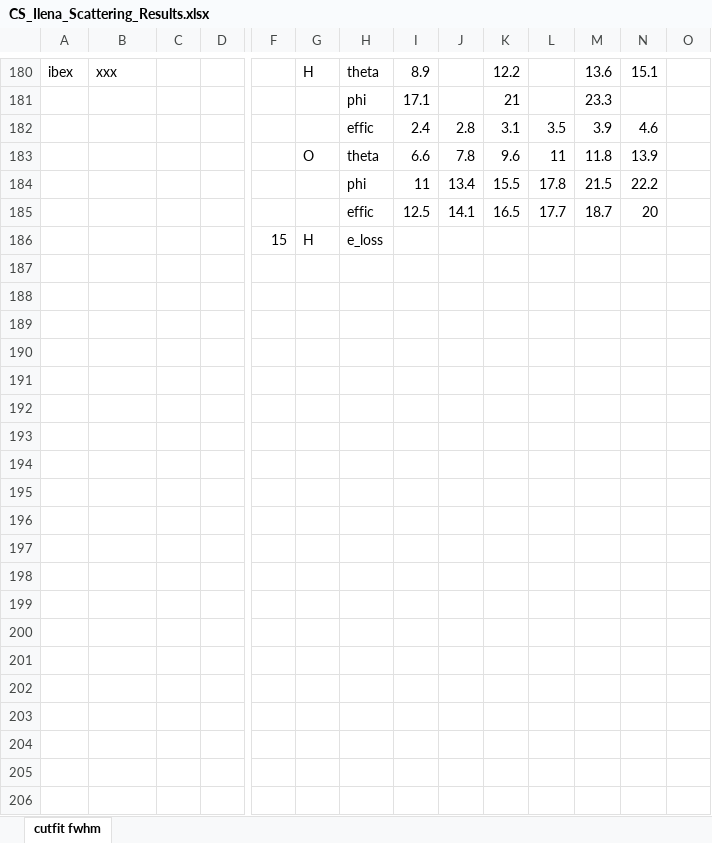
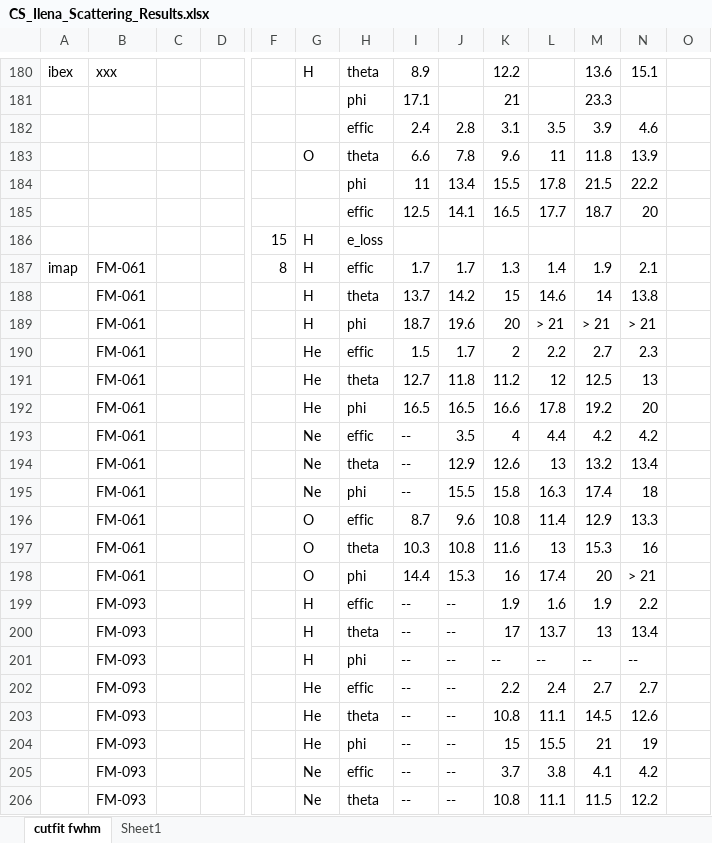
Before and after one commit to jonbowr/pyMAP, an Excel workbook: cal/cal_results/CS_Ilena_Scattering_Results.xlsx, sheet cutfit fwhm, drawn as a sheet; only a part is shown, gaps mark what is left out; values as stored, in another font and other column widths than the file's, no borders; rows hold the shown columns only; the diff covers the shown part only; the diff names each change by its address in the sheet, - before the commit and + after, or states it on an @@ line.

Commit message:
updated for new cs scattering results and to include as-run data frame controler

```diff
--- a/cal/cal_results/CS_Ilena_Scattering_Results.xlsx (sheet cutfit fwhm)
+++ b/cal/cal_results/CS_Ilena_Scattering_Results.xlsx (sheet cutfit fwhm)
+sheet tab: Sheet1
+row 187: imap | FM-061 |  |  | 8 | H | effic | 1.7 | 1.7 | 1.3 | 1.4 | 1.9 | 2.1
+row 188:  | FM-061 |  |  |  | H | theta | 13.7 | 14.2 | 15 | 14.6 | 14 | 13.8
+row 189:  | FM-061 |  |  |  | H | phi | 18.7 | 19.6 | 20 | > 21 | > 21 | > 21
+row 190:  | FM-061 |  |  |  | He | effic | 1.5 | 1.7 | 2 | 2.2 | 2.7 | 2.3
+row 191:  | FM-061 |  |  |  | He | theta | 12.7 | 11.8 | 11.2 | 12 | 12.5 | 13
+row 192:  | FM-061 |  |  |  | He | phi | 16.5 | 16.5 | 16.6 | 17.8 | 19.2 | 20
+row 193:  | FM-061 |  |  |  | Ne | effic | -- | 3.5 | 4 | 4.4 | 4.2 | 4.2
+row 194:  | FM-061 |  |  |  | Ne | theta | -- | 12.9 | 12.6 | 13 | 13.2 | 13.4
+row 195:  | FM-061 |  |  |  | Ne | phi | -- | 15.5 | 15.8 | 16.3 | 17.4 | 18
+row 196:  | FM-061 |  |  |  | O | effic | 8.7 | 9.6 | 10.8 | 11.4 | 12.9 | 13.3
+row 197:  | FM-061 |  |  |  | O | theta | 10.3 | 10.8 | 11.6 | 13 | 15.3 | 16
+row 198:  | FM-061 |  |  |  | O | phi | 14.4 | 15.3 | 16 | 17.4 | 20 | > 21
+row 199:  | FM-093 |  |  |  | H | effic | -- | -- | 1.9 | 1.6 | 1.9 | 2.2
+row 200:  | FM-093 |  |  |  | H | theta | -- | -- | 17 | 13.7 | 13 | 13.4
+row 201:  | FM-093 |  |  |  | H | phi | -- | -- | -- | -- | -- | --
+row 202:  | FM-093 |  |  |  | He | effic | -- | -- | 2.2 | 2.4 | 2.7 | 2.7
+row 203:  | FM-093 |  |  |  | He | theta | -- | -- | 10.8 | 11.1 | 14.5 | 12.6
+row 204:  | FM-093 |  |  |  | He | phi | -- | -- | 15 | 15.5 | 21 | 19
+row 205:  | FM-093 |  |  |  | Ne | effic | -- | -- | 3.7 | 3.8 | 4.1 | 4.2
+row 206:  | FM-093 |  |  |  | Ne | theta | -- | -- | 10.8 | 11.1 | 11.5 | 12.2
```
Also changed, not shown: 40 added rows and 1 edited cell elsewhere in this sheet, pyMAP/loSim/IMAP_lo_voltage_stepping_table_reduced.xlsx, 9 other files.
